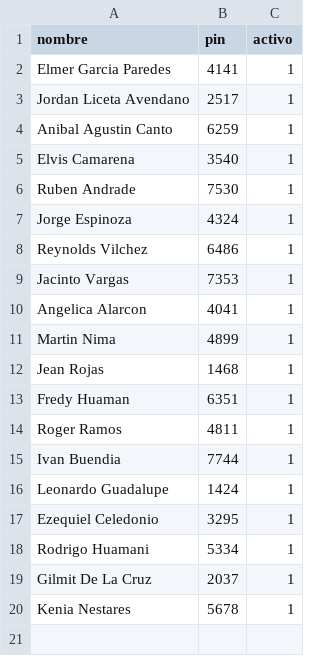
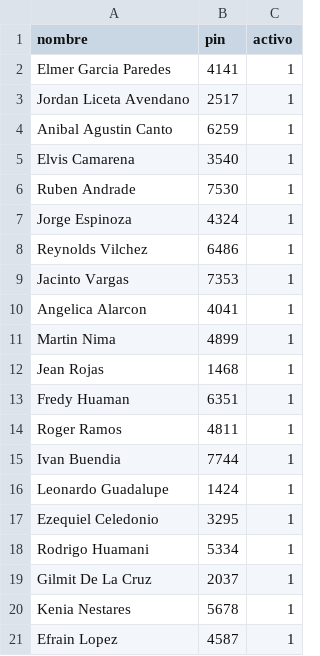
Before and after one commit to Rdorigoadfafdaf/Puntos-de-registro, a CSV file: personas.csv, drawn as a sheet.

Commit message:
Add Efrain Lopez to personas.csv
Added a new entry for Efrain Lopez to the personas list.

```diff
--- a/personas.csv
+++ b/personas.csv
@@ -20 +20,2 @@ Gilmit De La Cruz;2037;1
 Kenia Nestares;5678;1
+Efrain Lopez;4587;1
```
